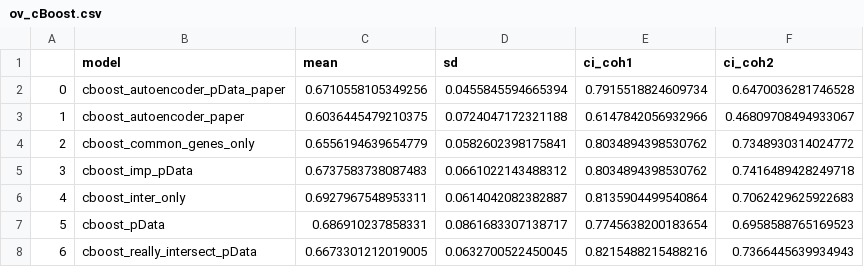
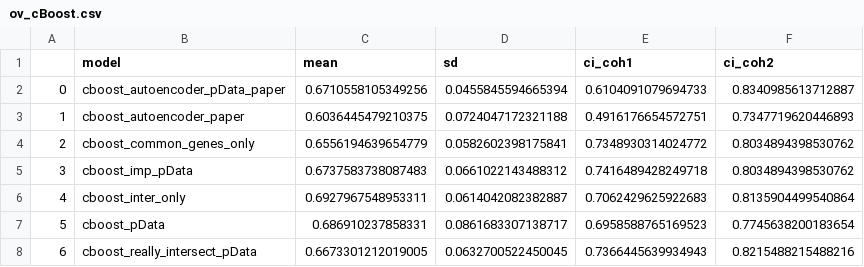
Before and after one commit to Statistical-Consulting/PCaPrognostics, a CSV file: results_modelling_ovs/ov_cBoost.csv, drawn as a sheet.

Commit message:
added

```diff
--- a/results_modelling_ovs/ov_cBoost.csv
+++ b/results_modelling_ovs/ov_cBoost.csv
@@ -1,8 +1,8 @@
 ,model,mean,sd,ci_coh1,ci_coh2
-0,cboost_autoencoder_pData_paper,0.6710558105349256,0.0455845594665394,0.7915518824609734,0.6470036281746528
-1,cboost_autoencoder_paper,0.6036445479210375,0.0724047172321188,0.6147842056932966,0.46809708494933067
-2,cboost_common_genes_only,0.6556194639654779,0.0582602398175841,0.8034894398530762,0.7348930314024772
-3,cboost_imp_pData,0.6737583738087483,0.0661022143488312,0.8034894398530762,0.7416489428249718
-4,cboost_inter_only,0.6927967548953311,0.0614042082382887,0.8135904499540864,0.7062429625922683
-5,cboost_pData,0.686910237858331,0.0861683307138717,0.7745638200183654,0.6958588765169523
-6,cboost_really_intersect_pData,0.6673301212019005,0.0632700522450045,0.8215488215488216,0.7366445639934943
+0,cboost_autoencoder_pData_paper,0.6710558105349256,0.0455845594665394,0.6104091079694733,0.8340985613712887
+1,cboost_autoencoder_paper,0.6036445479210375,0.0724047172321188,0.4916176654572751,0.7347719620446893
+2,cboost_common_genes_only,0.6556194639654779,0.0582602398175841,0.7348930314024772,0.8034894398530762
+3,cboost_imp_pData,0.6737583738087483,0.0661022143488312,0.7416489428249718,0.8034894398530762
+4,cboost_inter_only,0.6927967548953311,0.0614042082382887,0.7062429625922683,0.8135904499540864
+5,cboost_pData,0.686910237858331,0.0861683307138717,0.6958588765169523,0.7745638200183654
+6,cboost_really_intersect_pData,0.6673301212019005,0.0632700522450045,0.7366445639934943,0.8215488215488216
```
